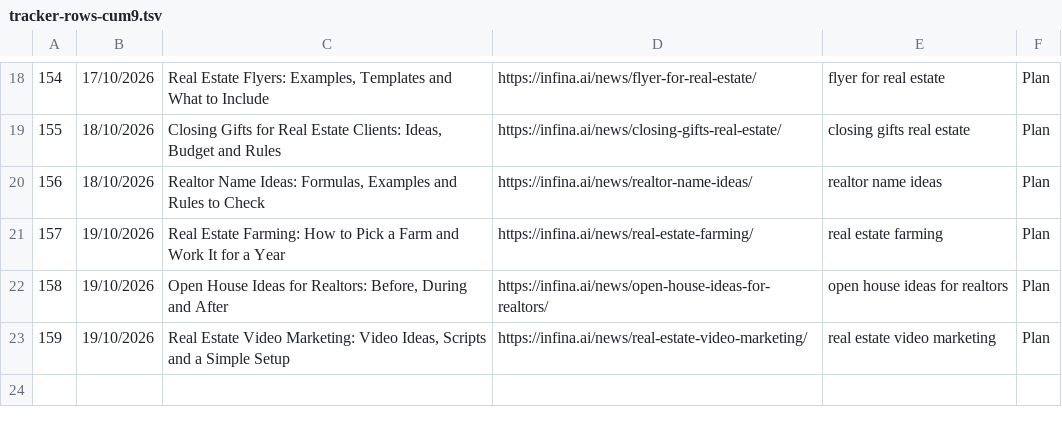
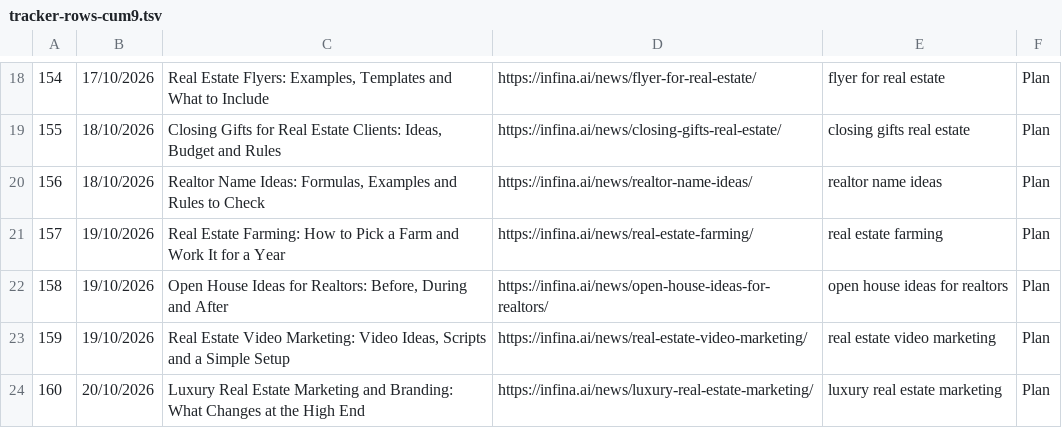
Before and after one commit to infinaqnhat/Web-Infina-AI, a TSV file: wordpress-mcp/references/files/tracker-rows-cum9.tsv, drawn as a sheet; only a part is shown, gaps mark what is left out.

```diff
--- a/wordpress-mcp/references/files/tracker-rows-cum9.tsv
+++ b/wordpress-mcp/references/files/tracker-rows-cum9.tsv
@@ -23 +23,2 @@
 159	19/10/2026	Real Estate Video Marketing: Video Ideas, Scripts and a Simple Setup	https://infina.ai/news/real-estate-video-marketing/	real estate video marketing	Plan
+160	20/10/2026	Luxury Real Estate Marketing and Branding: What Changes at the High End	https://infina.ai/news/luxury-real-estate-marketing/	luxury real estate marketing	Plan
```
Also changed, not shown: 4 other files.
